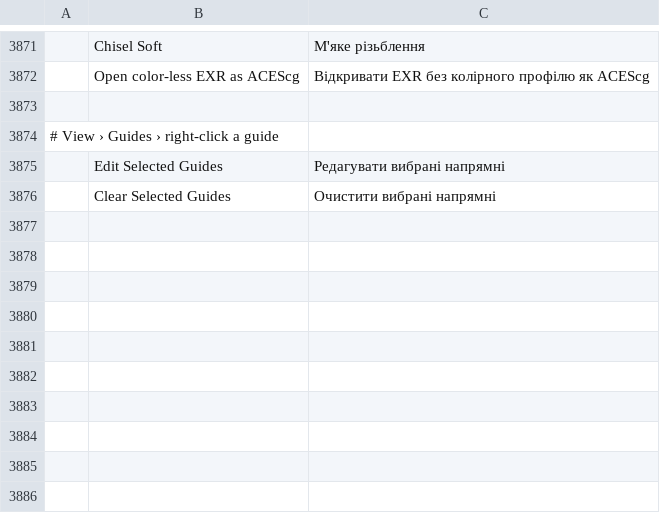
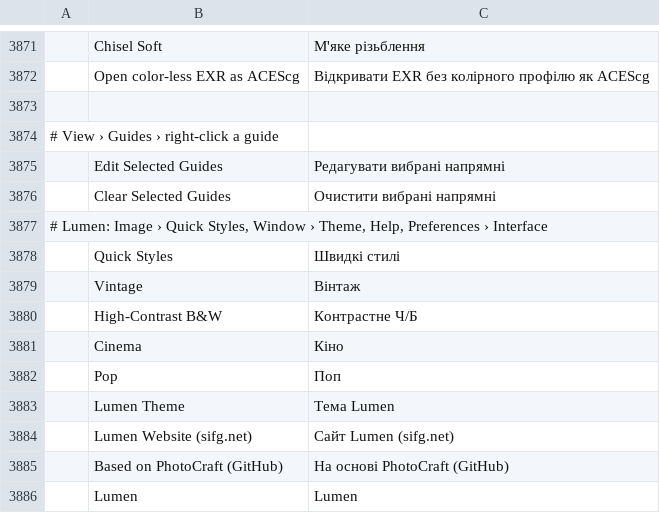
Before and after one commit to SifG22/lumen-photo-editor, a TSV file: crates/ui-egui/src/i18n/uk.tsv, drawn as a sheet; only a part is shown, gaps mark what is left out; the diff names each change by its address in the sheet, - before the commit and + after, or states it on an @@ line.

```diff
--- a/crates/ui-egui/src/i18n/uk.tsv
+++ b/crates/ui-egui/src/i18n/uk.tsv
+row 3877: # Lumen: Image › Quick Styles, Window › Theme, Help, Preferences › Interface
+row 3878:  | Quick Styles | Швидкі стилі
+row 3879:  | Vintage | Вінтаж
+row 3880:  | High-Contrast B&W | Контрастне Ч/Б
+row 3881:  | Cinema | Кіно
+row 3882:  | Pop | Поп
+row 3883:  | Lumen Theme | Тема Lumen
+row 3884:  | Lumen Website (sifg.net) | Сайт Lumen (sifg.net)
+row 3885:  | Based on PhotoCraft (GitHub) | На основі PhotoCraft (GitHub)
+row 3886:  | Lumen | Lumen
```
Also changed, not shown: crates/ui-egui/src/i18n/el.tsv, crates/ui-egui/src/i18n/id.tsv, 43 other files.
